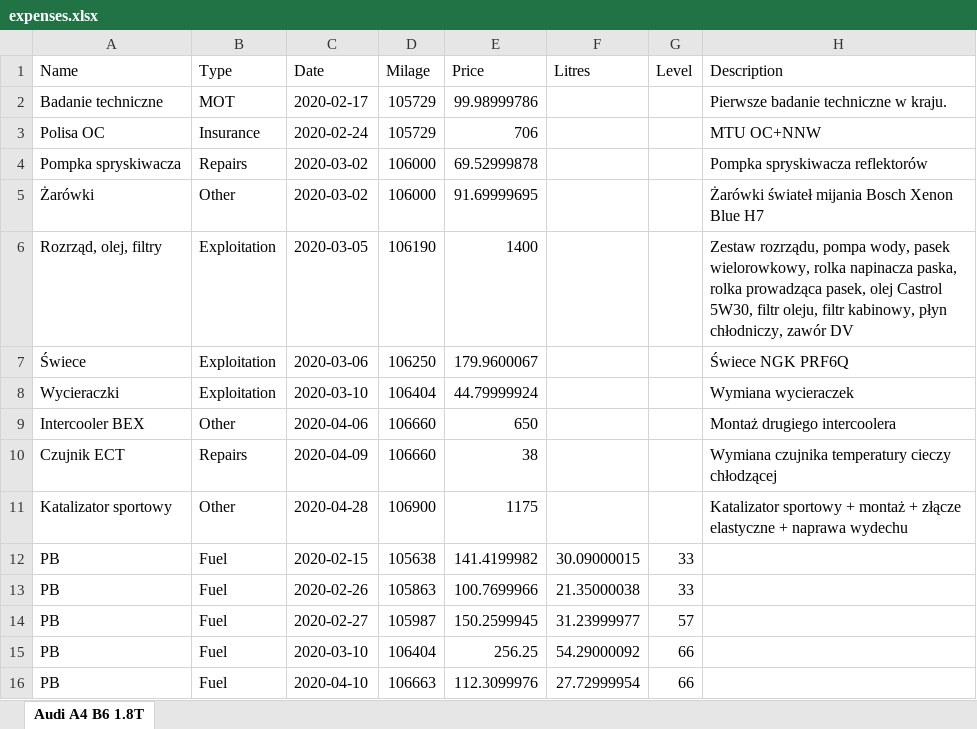
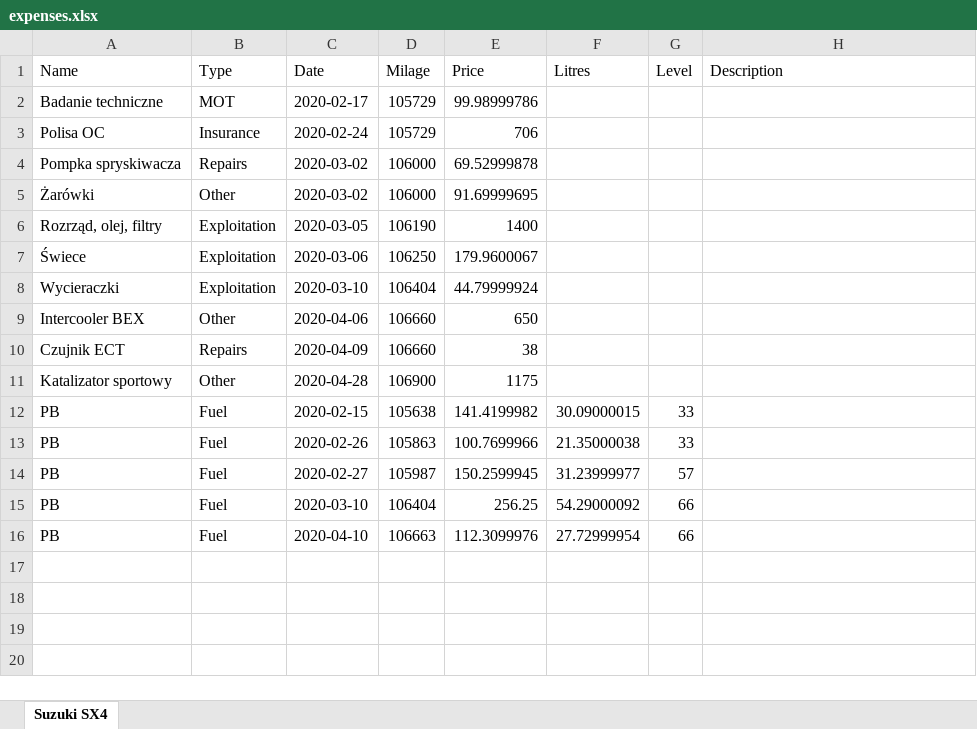
Before and after one commit to Remilo7/carnote, an Excel workbook: src/main/webapp/resources/files/exported/expenses.xlsx, sheet Suzuki SX4, drawn as a sheet; values as stored, in another font and other column widths than the file's, no borders; the diff names each change by its address in the sheet, - before the commit and + after, or states it on an @@ line.

Commit message:
.xlsx files import fixes

```diff
--- a/src/main/webapp/resources/files/exported/expenses.xlsx (sheet Suzuki SX4)
+++ b/src/main/webapp/resources/files/exported/expenses.xlsx (sheet Suzuki SX4)
-sheet tab: Audi A4 B6 1.8T
+sheet tab: Suzuki SX4
-H2 (Description): Pierwsze badanie techniczne w kraju.
+H2 (Description): (empty)
-H3 (Description): MTU OC+NNW
+H3 (Description): (empty)
-H4 (Description): Pompka spryskiwacza reflektorów
+H4 (Description): (empty)
-H5 (Description): Żarówki świateł mijania Bosch Xenon Blue H7
+H5 (Description): (empty)
-H6 (Description): Zestaw rozrządu, pompa wody, pasek wielorowkowy, rolka napinacza paska, rolka prowadząca pasek, olej Castrol 5W30, filtr oleju, filtr kabinowy, płyn chłodniczy, zawór DV
+H6 (Description): (empty)
-H7 (Description): Świece NGK PRF6Q
+H7 (Description): (empty)
-H8 (Description): Wymiana wycieraczek
+H8 (Description): (empty)
-H9 (Description): Montaż drugiego intercoolera
+H9 (Description): (empty)
-H10 (Description): Wymiana czujnika temperatury cieczy chłodzącej
+H10 (Description): (empty)
-H11 (Description): Katalizator sportowy + montaż + złącze elastyczne + naprawa wydechu
+H11 (Description): (empty)
```
Also changed, not shown: 3 other files.
